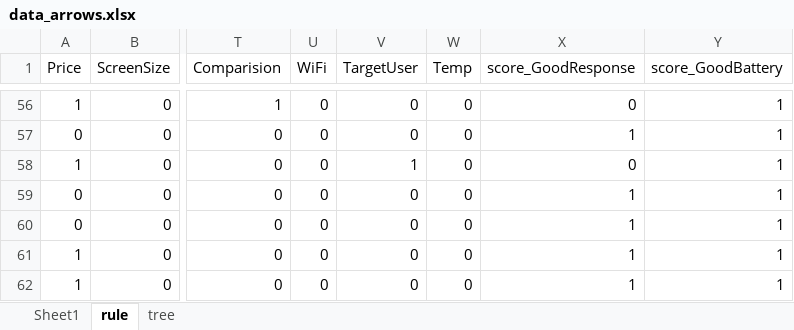
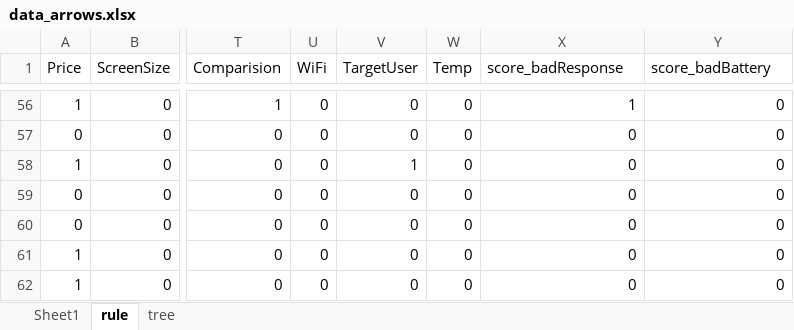
Before and after one commit to kkyusuke/class-materials, an Excel workbook: data_arrows.xlsx, sheet rule, drawn as a sheet; only a part is shown, gaps mark what is left out; values as stored, in another font and other column widths than the file's, no borders; the diff covers the shown part only; the diff names each change by its address in the sheet, - before the commit and + after, or states it on an @@ line.

```diff
--- a/data_arrows.xlsx (sheet rule)
+++ b/data_arrows.xlsx (sheet rule)
-X1: score_GoodResponse
+X1: score_badResponse
-Y1: score_GoodBattery
+Y1: score_badBattery
-X56 (score_badResponse): 0
+X56 (score_badResponse): 1
-Y56:Y62 (score_badBattery): 1
+Y56:Y62 (score_badBattery): 0
-X57 (score_badResponse): 1
+X57 (score_badResponse): 0
-X59:X62 (score_badResponse): 1
+X59:X62 (score_badResponse): 0
```
Also changed, not shown: 3 added rows, 3 removed rows and 91 edited cells elsewhere in this sheet.
